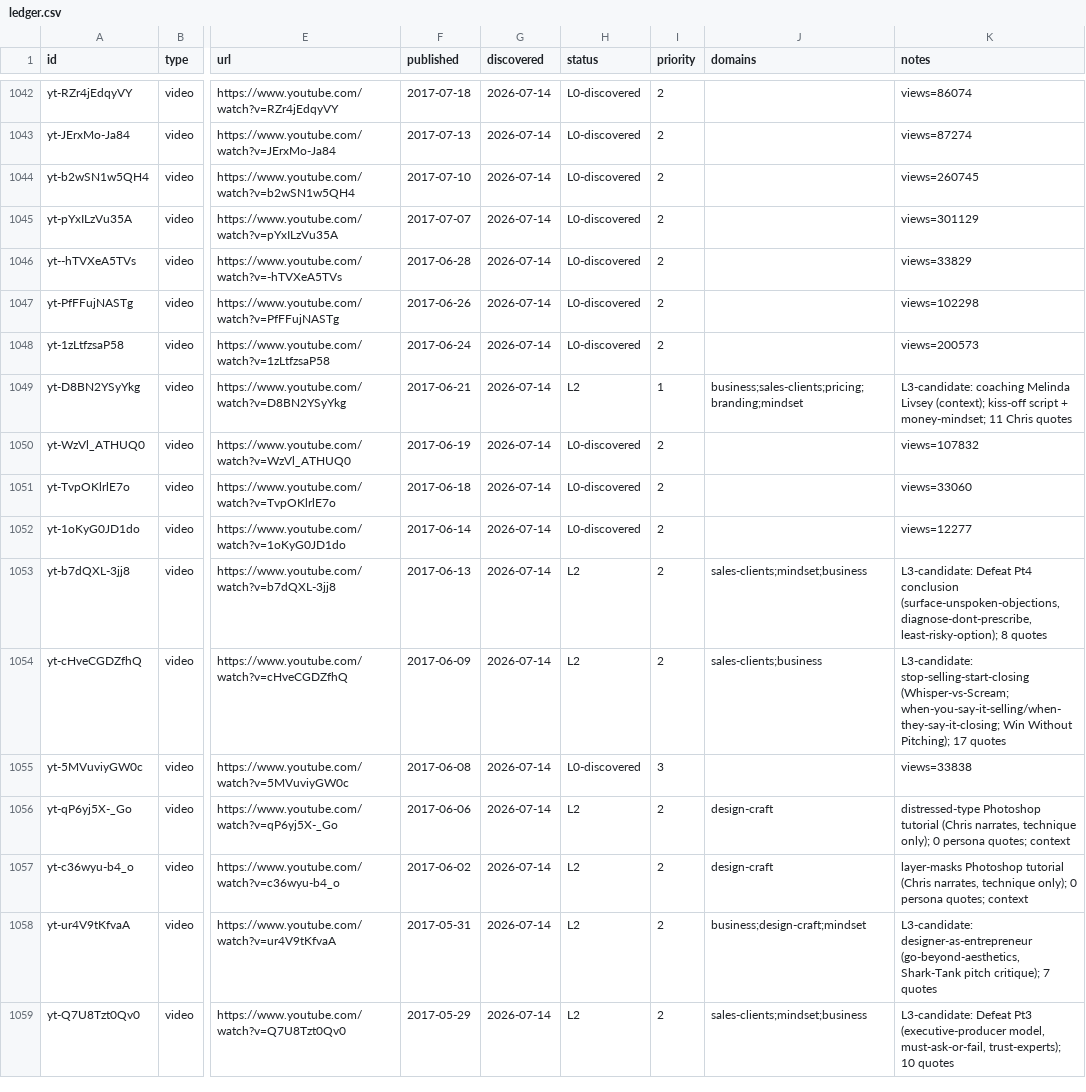
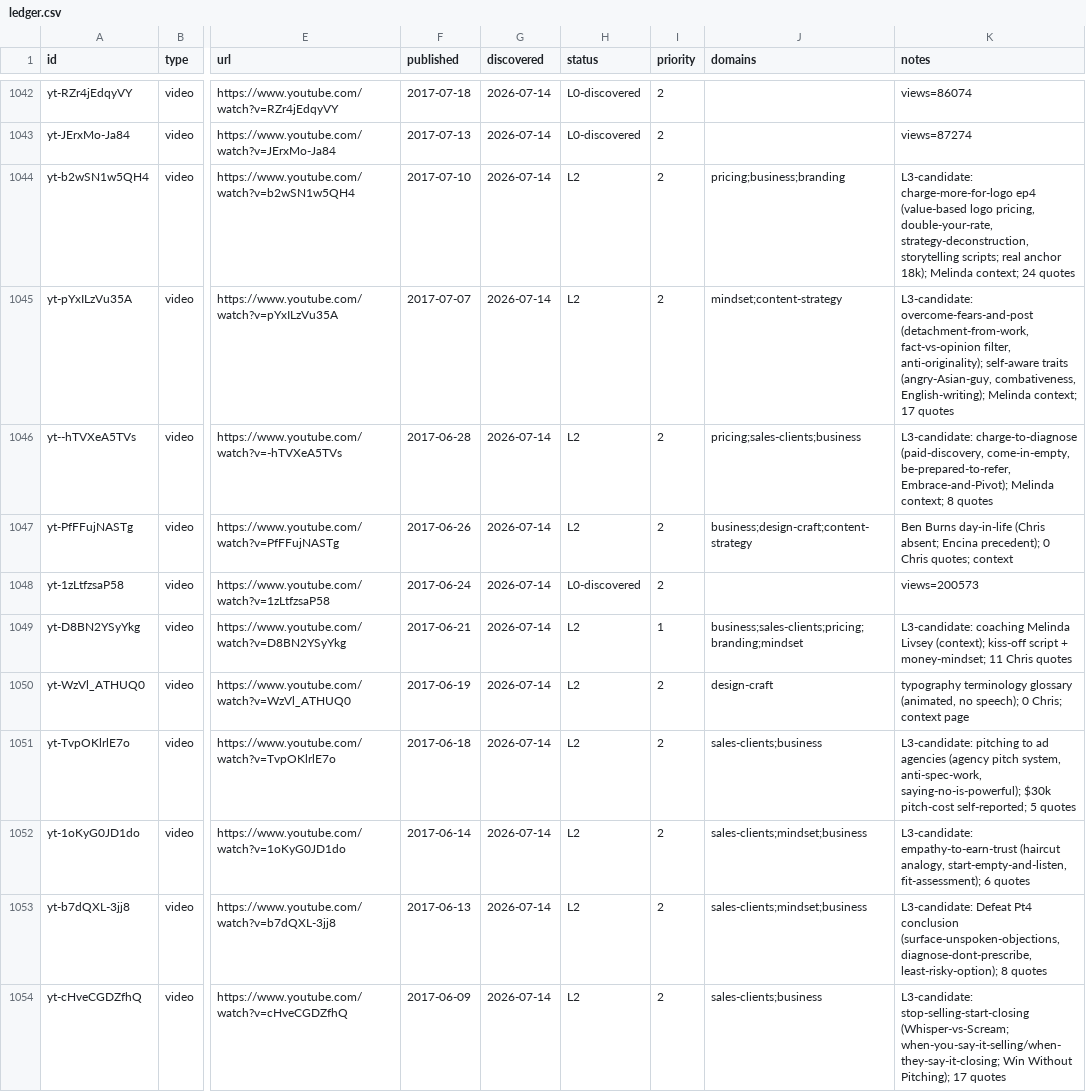
Before and after one commit to claes-work/chris-do-clone, a CSV file: pipeline/ledger.csv, drawn as a sheet; only a part is shown, gaps mark what is left out; the shorter side is filled out with more unchanged rows; the diff names each change by its address in the sheet, - before the commit and + after, or states it on an @@ line.

Commit message:
ingest: yt batch (@thefutur, 7) — P2 June/July-2017 (empathy, pitching, pricing)

```diff
--- a/pipeline/ledger.csv
+++ b/pipeline/ledger.csv
-H1044:H1047 (status): L0-discovered
+H1044:H1047 (status): L2
-J1044 (domains): (empty)
+J1044 (domains): pricing;business;branding
-K1044 (notes): views=260745
+K1044 (notes): L3-candidate: charge-more-for-logo ep4 (value-based logo pricing, double-your-rate, strategy-deconstruction, storytelling scripts; real anchor 18k); Melinda context; 24 quotes
-J1045 (domains): (empty)
+J1045 (domains): mindset;content-strategy
-K1045 (notes): views=301129
+K1045 (notes): L3-candidate: overcome-fears-and-post (detachment-from-work, fact-vs-opinion filter, anti-originality); self-aware traits (angry-Asian-guy, combativeness, English-writing); Melinda context; 17 quotes
-J1046 (domains): (empty)
+J1046 (domains): pricing;sales-clients;business
-K1046 (notes): views=33829
+K1046 (notes): L3-candidate: charge-to-diagnose (paid-discovery, come-in-empty, be-prepared-to-refer, Embrace-and-Pivot); Melinda context; 8 quotes
-J1047 (domains): (empty)
+J1047 (domains): business;design-craft;content-strategy
-K1047 (notes): views=102298
+K1047 (notes): Ben Burns day-in-life (Chris absent; Encina precedent); 0 Chris quotes; context
-H1050:H1052 (status): L0-discovered
+H1050:H1052 (status): L2
-J1050 (domains): (empty)
+J1050 (domains): design-craft
-K1050 (notes): views=107832
+K1050 (notes): typography terminology glossary (animated, no speech); 0 Chris; context page
-J1051 (domains): (empty)
+J1051 (domains): sales-clients;business
-K1051 (notes): views=33060
+K1051 (notes): L3-candidate: pitching to ad agencies (agency pitch system, anti-spec-work, saying-no-is-powerful); $30k pitch-cost self-reported; 5 quotes
-J1052 (domains): (empty)
+J1052 (domains): sales-clients;mindset;business
-K1052 (notes): views=12277
+K1052 (notes): L3-candidate: empathy-to-earn-trust (haircut analogy, start-empty-and-listen, fit-assessment); 6 quotes
```
Also changed, not shown: 10 other files.
